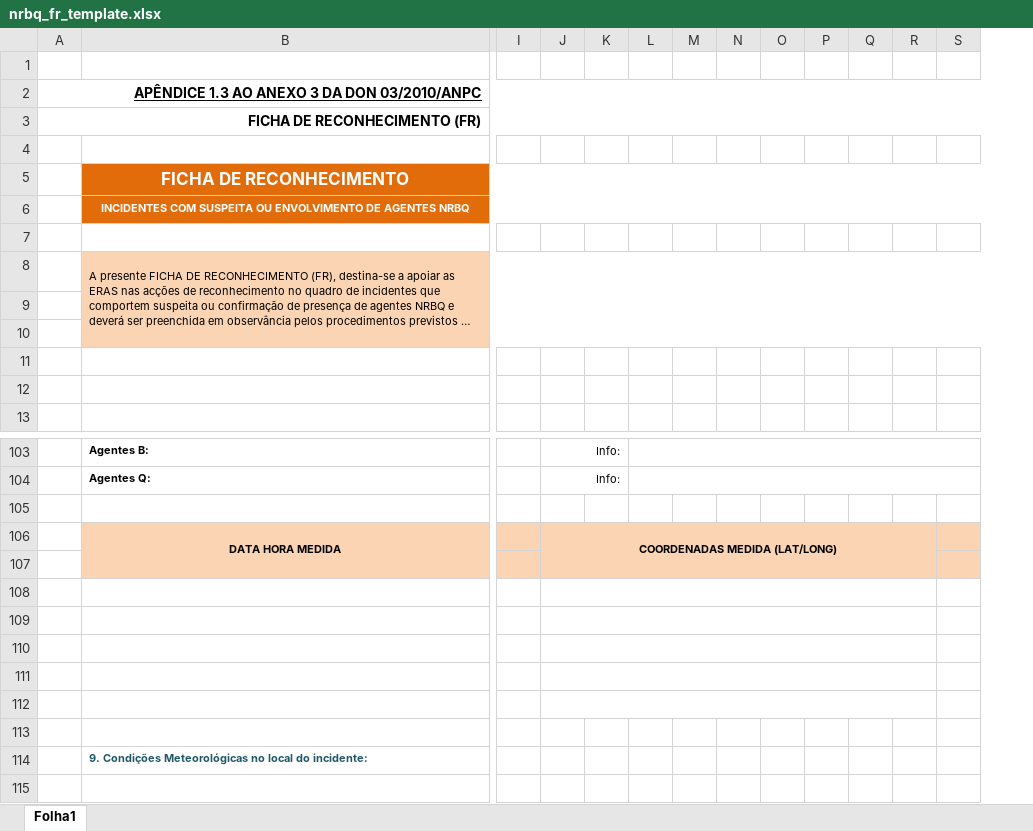
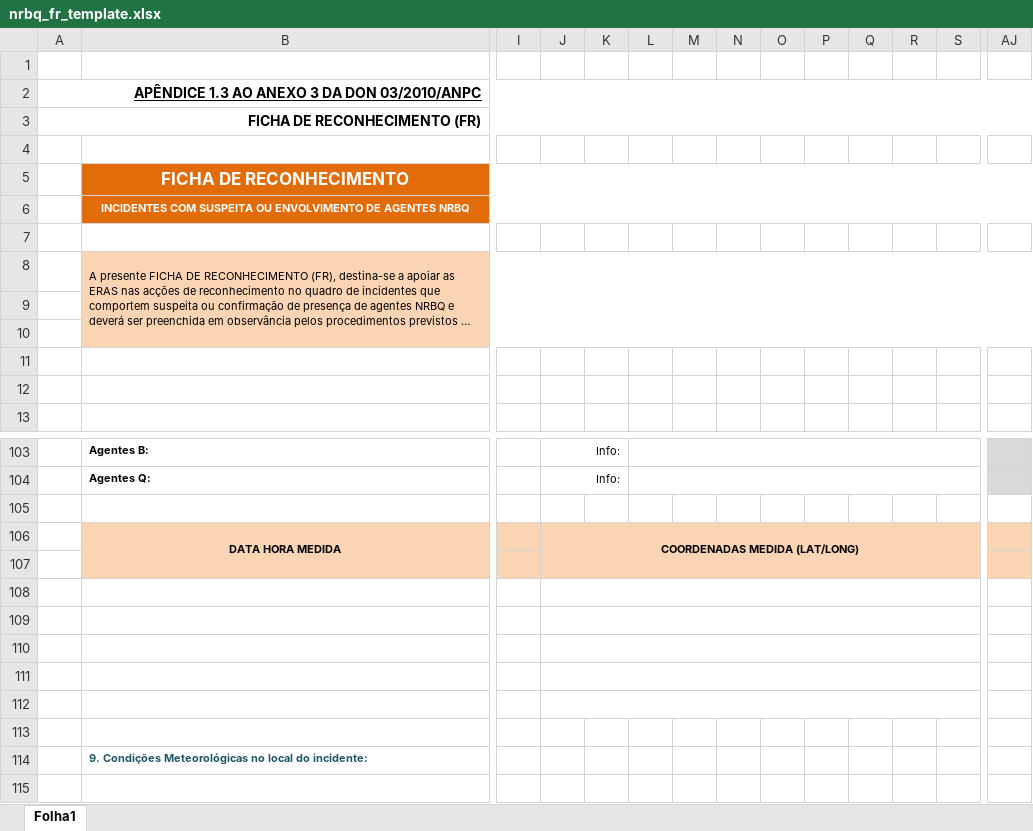
Before and after one commit to 1FAMM1/CB360-Online, an Excel workbook: templates/nrbq_fr_template.xlsx, sheet Folha1, drawn as a sheet; only a part is shown, gaps mark what is left out; long unchanged cells end in …; values as stored, in another font and other column widths than the file's, no borders; removed rows and columns are numbered as before the commit, all else as after; the diff names each change by its address in the sheet, - before the commit and + after, or states it on an @@ line.

Commit message:
Add files via upload

```diff
--- a/templates/nrbq_fr_template.xlsx (sheet Folha1)
+++ b/templates/nrbq_fr_template.xlsx (sheet Folha1)
+column AJ, empty
-J106:R107 merged
+J106:S107 merged
-J108:R108 merged
+J108:S108 merged
-J109:R109 merged
+J109:S109 merged
-J110:R110 merged
+J110:S110 merged
-J111:R111 merged
+J111:S111 merged
-J112:R112 merged
+J112:S112 merged
```
